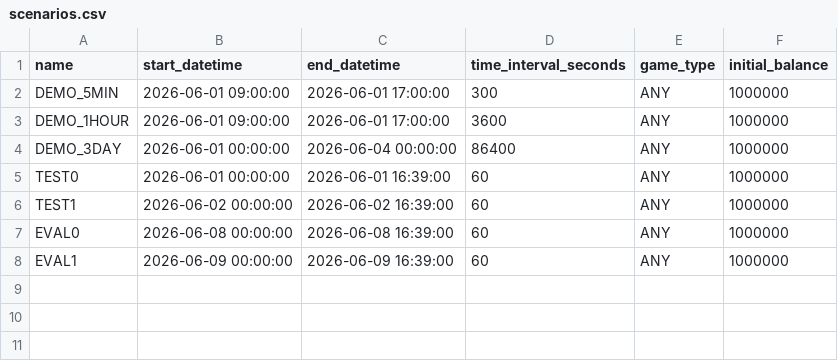
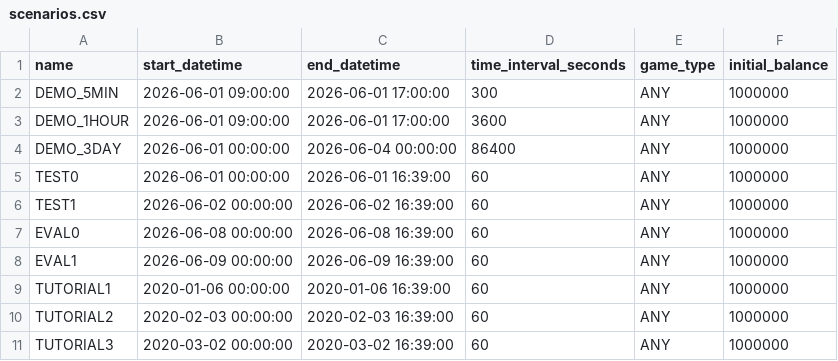
Before and after one commit to hisyatokaku/fx-trading-simulator-api, a CSV file: data/scenarios.csv, drawn as a sheet; the diff names each change by its address in the sheet, - before the commit and + after, or states it on an @@ line.

Commit message:
populate syn data

```diff
--- a/data/scenarios.csv
+++ b/data/scenarios.csv
+row 9: TUTORIAL1 | 2020-01-06 00:00:00 | 2020-01-06 16:39:00 | 60 | ANY | 1000000
+row 10: TUTORIAL2 | 2020-02-03 00:00:00 | 2020-02-03 16:39:00 | 60 | ANY | 1000000
+row 11: TUTORIAL3 | 2020-03-02 00:00:00 | 2020-03-02 16:39:00 | 60 | ANY | 1000000
```
Also changed, not shown: 6 other files.
